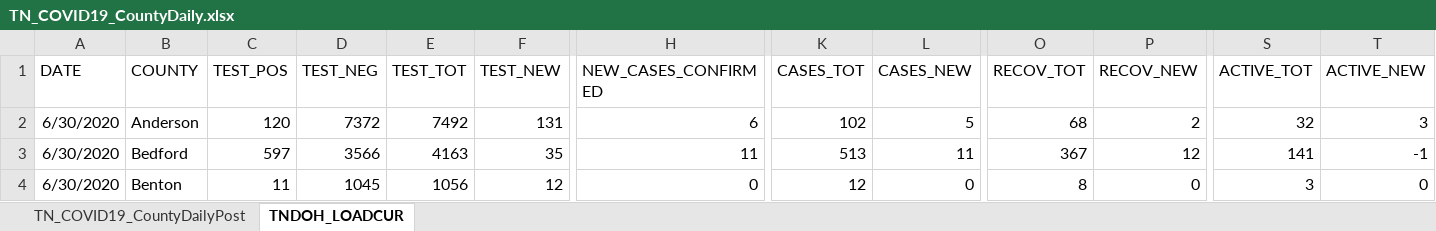
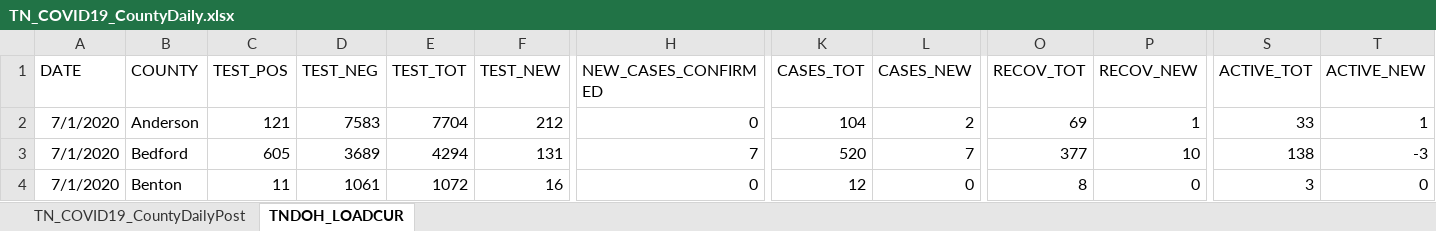
Before and after one commit to mfcarrasco/COVID-TN-Counties, an Excel workbook: TN_COVID19_CountyDaily.xlsx, sheet TNDOH_LOADCUR, drawn as a sheet; only a part is shown, gaps mark what is left out; values as stored, in another font and other column widths than the file's, no borders; table styles not drawn; the diff covers the shown part only; the diff names each change by its address in the sheet, - before the commit and + after, or states it on an @@ line.

```diff
--- a/TN_COVID19_CountyDaily.xlsx (sheet TNDOH_LOADCUR)
+++ b/TN_COVID19_CountyDaily.xlsx (sheet TNDOH_LOADCUR)
-A2:A4 (DATE): 6/30/2020
+A2:A4 (DATE): 7/1/2020
-C2 (TEST_POS): 120
+C2 (TEST_POS): 121
-D2 (TEST_NEG): 7372
+D2 (TEST_NEG): 7583
-E2 (TEST_TOT): 7492
+E2 (TEST_TOT): 7704
-F2 (TEST_NEW): 131
+F2 (TEST_NEW): 212
-H2 (NEW_CASES_CONFIRMED): 6
+H2 (NEW_CASES_CONFIRMED): 0
-K2 (CASES_TOT): 102
+K2 (CASES_TOT): 104
-L2 (CASES_NEW): 5
+L2 (CASES_NEW): 2
-O2 (RECOV_TOT): 68
+O2 (RECOV_TOT): 69
-P2 (RECOV_NEW): 2
+P2 (RECOV_NEW): 1
-S2 (ACTIVE_TOT): 32
+S2 (ACTIVE_TOT): 33
-T2 (ACTIVE_NEW): 3
+T2 (ACTIVE_NEW): 1
-C3 (TEST_POS): 597
+C3 (TEST_POS): 605
-D3 (TEST_NEG): 3566
+D3 (TEST_NEG): 3689
-E3 (TEST_TOT): 4163
+E3 (TEST_TOT): 4294
-F3 (TEST_NEW): 35
+F3 (TEST_NEW): 131
-H3 (NEW_CASES_CONFIRMED): 11
+H3 (NEW_CASES_CONFIRMED): 7
-K3 (CASES_TOT): 513
+K3 (CASES_TOT): 520
-L3 (CASES_NEW): 11
+L3 (CASES_NEW): 7
-O3 (RECOV_TOT): 367
+O3 (RECOV_TOT): 377
-P3 (RECOV_NEW): 12
+P3 (RECOV_NEW): 10
-S3 (ACTIVE_TOT): 141
+S3 (ACTIVE_TOT): 138
-T3 (ACTIVE_NEW): -1
+T3 (ACTIVE_NEW): -3
-D4 (TEST_NEG): 1045
+D4 (TEST_NEG): 1061
-E4 (TEST_TOT): 1056
+E4 (TEST_TOT): 1072
-F4 (TEST_NEW): 12
+F4 (TEST_NEW): 16
```
Also changed, not shown: 1111 edited cells elsewhere in this sheet, sheet TN_COVID19_CountyDailyPost, TNDeptHealth_Demographics.xlsx, TN_Age.xlsx, 1 other file.
